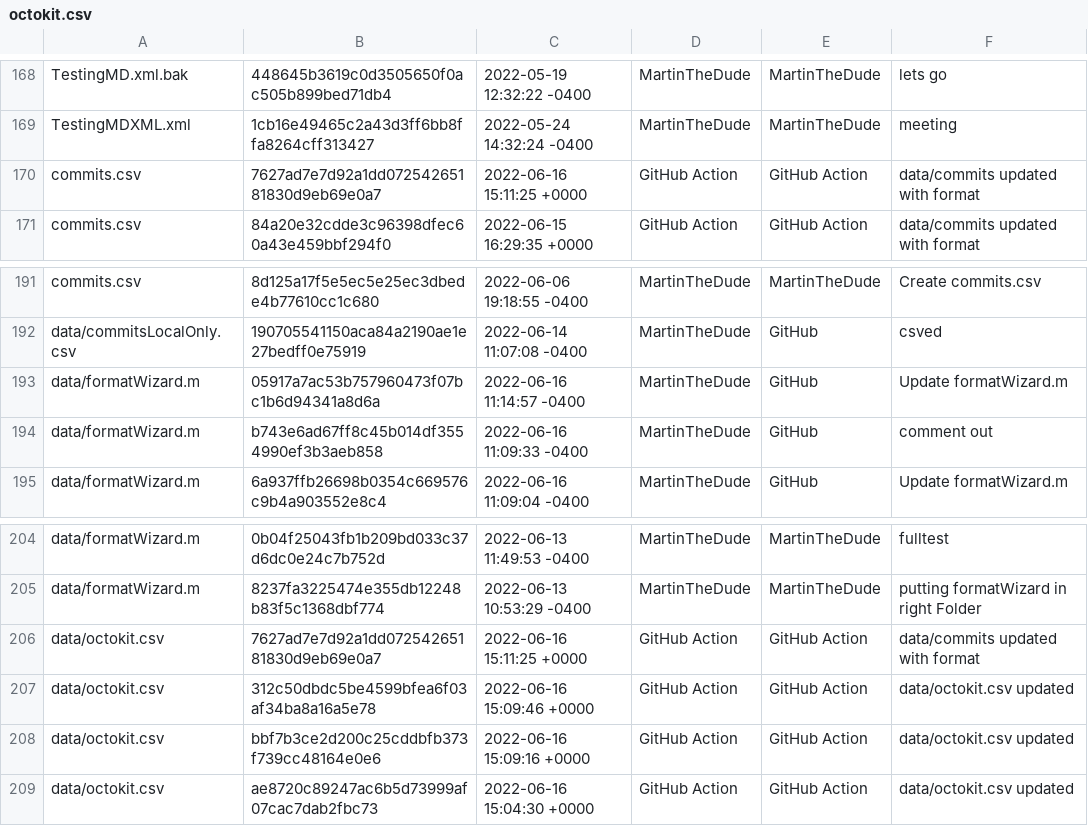
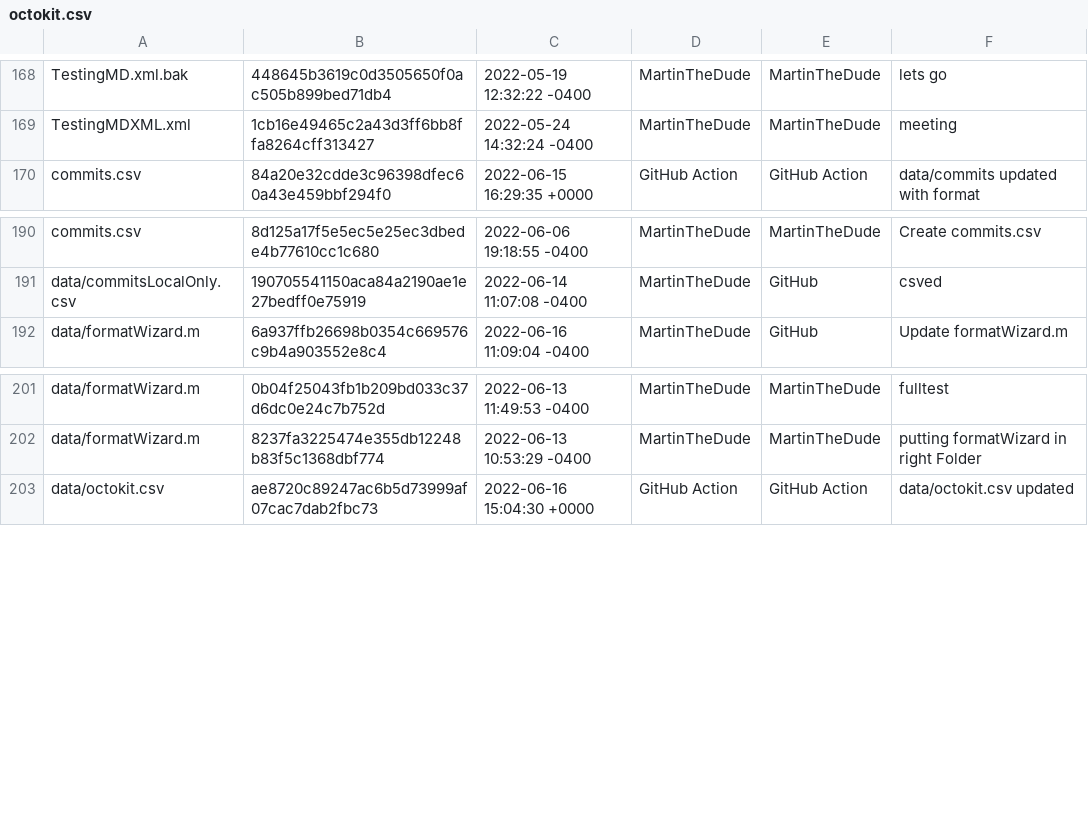
Before and after one commit to MartinTheDude/testingMagicDraw, a CSV file: data/octokit.csv, drawn as a sheet; only a part is shown, gaps mark what is left out.

```diff
--- a/data/octokit.csv
+++ b/data/octokit.csv
@@ -169,3 +169,2 @@ TestingMD.xml.bak, 448645b3619c0d3505650f0ac505b899bed71db4, 2022-05-19 12:32:22
 TestingMDXML.xml, 1cb16e49465c2a43d3ff6bb8ffa8264cff313427, 2022-05-24 14:32:24 -0400, MartinTheDude, MartinTheDude, meeting
-commits.csv, 7627ad7e7d92a1dd07254265181830d9eb69e0a7, 2022-06-16 15:11:25 +0000, GitHub Action, GitHub Action, data/commits updated with format
 commits.csv, 84a20e32cdde3c96398dfec60a43e459bbf294f0, 2022-06-15 16:29:35 +0000, GitHub Action, GitHub Action, data/commits updated with format
@@ -192,4 +191,2 @@ commits.csv, 8d125a17f5e5ec5e25ec3dbede4b77610cc1c680, 2022-06-06 19:18:55 -0400
 data/commitsLocalOnly.csv, 190705541150aca84a2190ae1e27bedff0e75919, 2022-06-14 11:07:08 -0400, MartinTheDude, GitHub, csved
-data/formatWizard.m, 05917a7ac53b757960473f07bc1b6d94341a8d6a, 2022-06-16 11:14:57 -0400, MartinTheDude, GitHub, Update formatWizard.m
-data/formatWizard.m, b743e6ad67ff8c45b014df3554990ef3b3aeb858, 2022-06-16 11:09:33 -0400, MartinTheDude, GitHub, comment out
 data/formatWizard.m, 6a937ffb26698b0354c669576c9b4a903552e8c4, 2022-06-16 11:09:04 -0400, MartinTheDude, GitHub, Update formatWizard.m
@@ -205,5 +202,2 @@ data/formatWizard.m, 0b04f25043fb1b209bd033c37d6dc0e24c7b752d, 2022-06-13 11:49:
 data/formatWizard.m, 8237fa3225474e355db12248b83f5c1368dbf774, 2022-06-13 10:53:29 -0400, MartinTheDude, MartinTheDude, putting formatWizard in right Folder
-data/octokit.csv, 7627ad7e7d92a1dd07254265181830d9eb69e0a7, 2022-06-16 15:11:25 +0000, GitHub Action, GitHub Action, data/commits updated with format
-data/octokit.csv, 312c50dbdc5be4599bfea6f03af34ba8a16a5e78, 2022-06-16 15:09:46 +0000, GitHub Action, GitHub Action, data/octokit.csv updated
-data/octokit.csv, bbf7b3ce2d200c25cddbfb373f739cc48164e0e6, 2022-06-16 15:09:16 +0000, GitHub Action, GitHub Action, data/octokit.csv updated
 data/octokit.csv, ae8720c89247ac6b5d73999af07cac7dab2fbc73, 2022-06-16 15:04:30 +0000, GitHub Action, GitHub Action, data/octokit.csv updated
```
